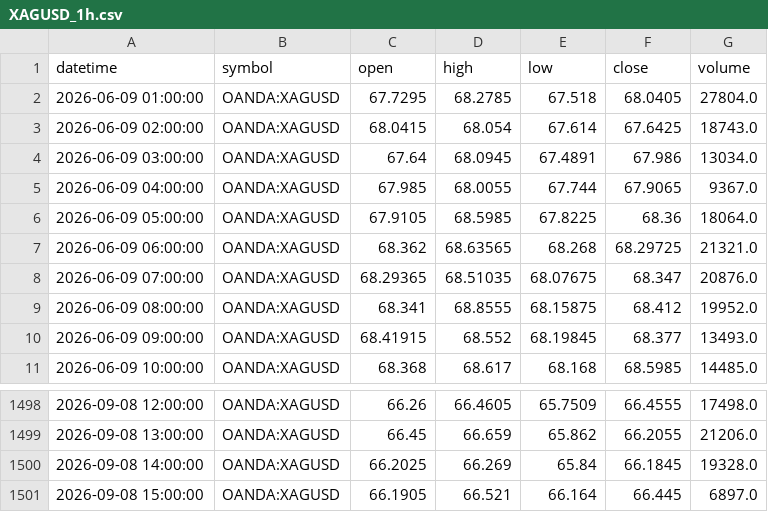
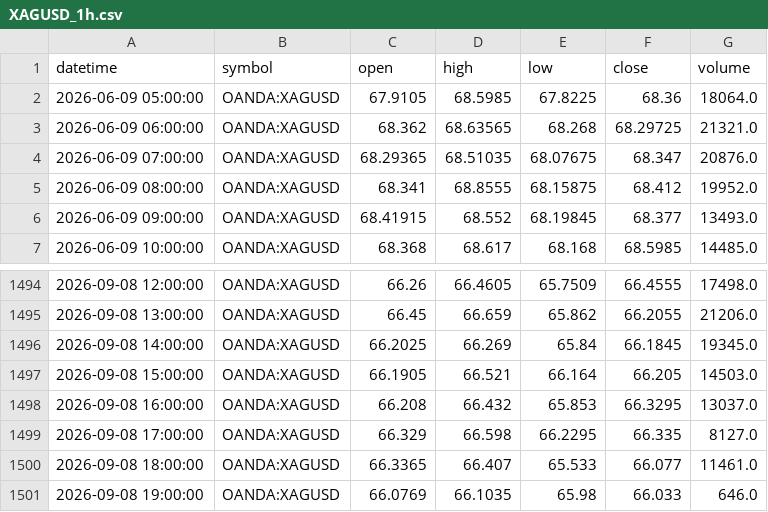
Before and after one commit to ashfaaqmohamed/usdxau, a CSV file: data/XAGUSD_1h.csv, drawn as a sheet; only a part is shown, gaps mark what is left out.

```diff
--- a/data/XAGUSD_1h.csv
+++ b/data/XAGUSD_1h.csv
@@ -1,6 +1,2 @@
 datetime,symbol,open,high,low,close,volume
-2026-06-09 01:00:00,OANDA:XAGUSD,67.7295,68.2785,67.518,68.0405,27804.0
-2026-06-09 02:00:00,OANDA:XAGUSD,68.0415,68.054,67.614,67.6425,18743.0
-2026-06-09 03:00:00,OANDA:XAGUSD,67.64,68.0945,67.4891,67.986,13034.0
-2026-06-09 04:00:00,OANDA:XAGUSD,67.985,68.0055,67.744,67.9065,9367.0
 2026-06-09 05:00:00,OANDA:XAGUSD,67.9105,68.5985,67.8225,68.36,18064.0
@@ -1499,3 +1495,7 @@ datetime,symbol,open,high,low,close,volume
 2026-09-08 13:00:00,OANDA:XAGUSD,66.45,66.659,65.862,66.2055,21206.0
-2026-09-08 14:00:00,OANDA:XAGUSD,66.2025,66.269,65.84,66.1845,19328.0
-2026-09-08 15:00:00,OANDA:XAGUSD,66.1905,66.521,66.164,66.445,6897.0
+2026-09-08 14:00:00,OANDA:XAGUSD,66.2025,66.269,65.84,66.1845,19345.0
+2026-09-08 15:00:00,OANDA:XAGUSD,66.1905,66.521,66.164,66.205,14503.0
+2026-09-08 16:00:00,OANDA:XAGUSD,66.208,66.432,65.853,66.3295,13037.0
+2026-09-08 17:00:00,OANDA:XAGUSD,66.329,66.598,66.2295,66.335,8127.0
+2026-09-08 18:00:00,OANDA:XAGUSD,66.3365,66.407,65.533,66.077,11461.0
+2026-09-08 19:00:00,OANDA:XAGUSD,66.0769,66.1035,65.98,66.033,646.0
```
Also changed, not shown: data/XAGUSD_4h.csv, data/XAGUSD_daily.csv, 7 other files.
